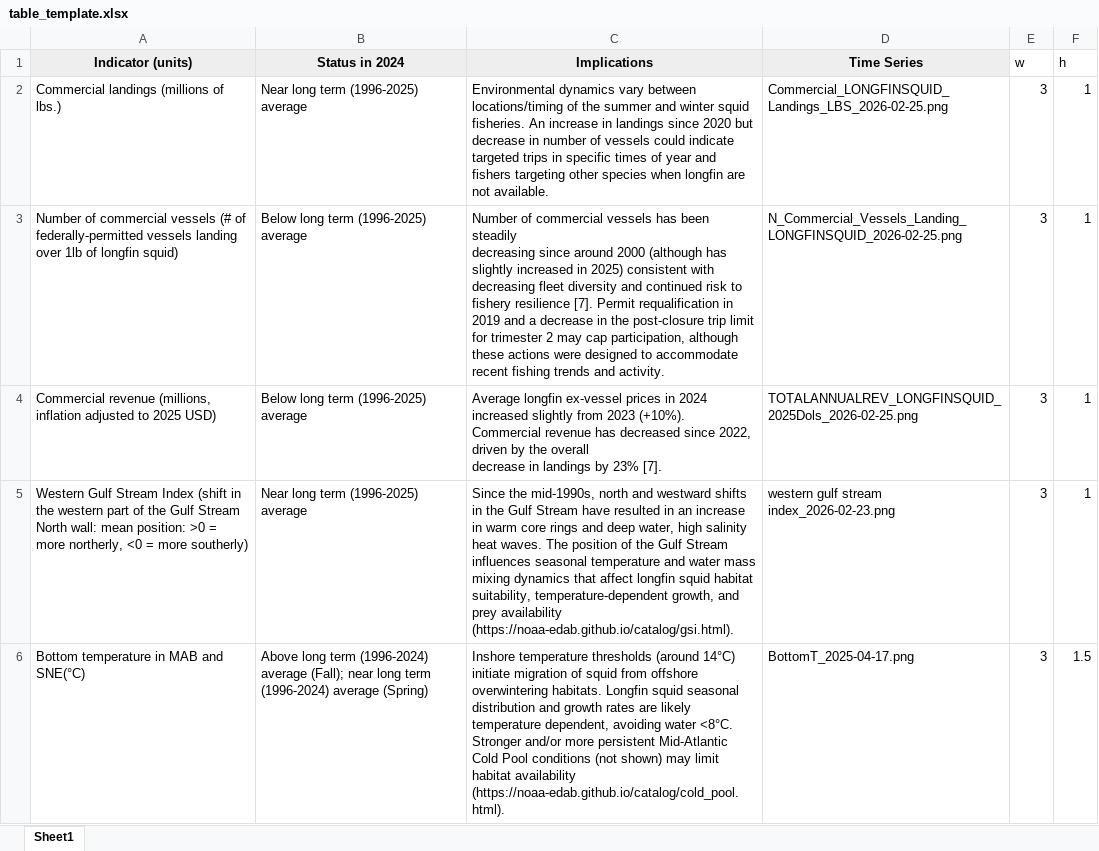
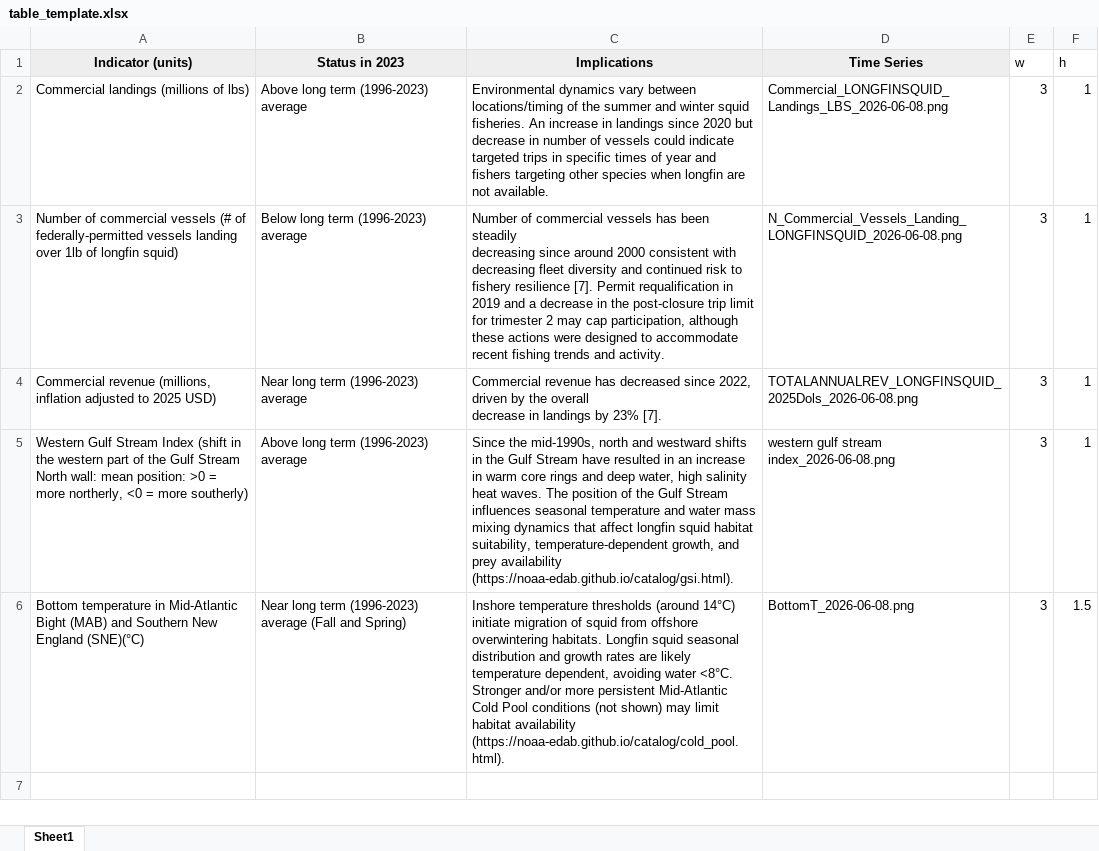
Before and after one commit to NEFSC/READ-EDAB-longfinESP, an Excel workbook: docs/table_template.xlsx, sheet Sheet1, drawn as a sheet; values as stored, in another font and other column widths than the file's, no borders; the diff names each change by its address in the sheet, - before the commit and + after, or states it on an @@ line.

Commit message:
edits from JB. Revert plots to end in 2023 to match assessment data

```diff
--- a/docs/table_template.xlsx (sheet Sheet1)
+++ b/docs/table_template.xlsx (sheet Sheet1)
-B1: Status in 2024
+B1: Status in 2023
-A2 (Indicator (units)): Commercial landings (millions of lbs.)
+A2 (Indicator (units)): Commercial landings (millions of lbs)
-B2 (Status in 2023): Near long term (1996-2025) average
+B2 (Status in 2023): Above long term (1996-2023) average
-D2 (Time Series): Commercial_LONGFINSQUID_Landings_LBS_2026-02-25.png
+D2 (Time Series): Commercial_LONGFINSQUID_Landings_LBS_2026-06-08.png
-B3 (Status in 2023): Below long term (1996-2025) average
+B3 (Status in 2023): Below long term (1996-2023) average
-C3 (Implications): …around 2000 (although has slightly increased in 2025) consistent with…
+C3 (Implications): …around 2000 consistent with…
-D3 (Time Series): N_Commercial_Vessels_Landing_LONGFINSQUID_2026-02-25.png
+D3 (Time Series): N_Commercial_Vessels_Landing_LONGFINSQUID_2026-06-08.png
-B4 (Status in 2023): Below long term (1996-2025) average
+B4 (Status in 2023): Near long term (1996-2023) average
-C4 (Implications): Average longfin ex-vessel prices in 2024 increased slightly from 2023 (+10%). Commercial revenue…
+C4 (Implications): Commercial revenue…
-D4 (Time Series): TOTALANNUALREV_LONGFINSQUID_2025Dols_2026-02-25.png
+D4 (Time Series): TOTALANNUALREV_LONGFINSQUID_2025Dols_2026-06-08.png
-B5 (Status in 2023): Near long term (1996-2025) average
+B5 (Status in 2023): Above long term (1996-2023) average
-D5 (Time Series): western gulf stream index_2026-02-23.png
+D5 (Time Series): western gulf stream index_2026-06-08.png
-A6 (Indicator (units)): …temperature in MAB and SNE(°C)
+A6 (Indicator (units)): …temperature in Mid-Atlantic Bight (MAB) and Southern New England (SNE)(°C)
-B6 (Status in 2023): Above long term (1996-2024) average (Fall); near long term (1996-2024) average (Spring)
+B6 (Status in 2023): Near long term (1996-2023) average (Fall and Spring)
-D6 (Time Series): BottomT_2025-04-17.png
+D6 (Time Series): BottomT_2026-06-08.png
```
Also changed, not shown: 14 other files.
